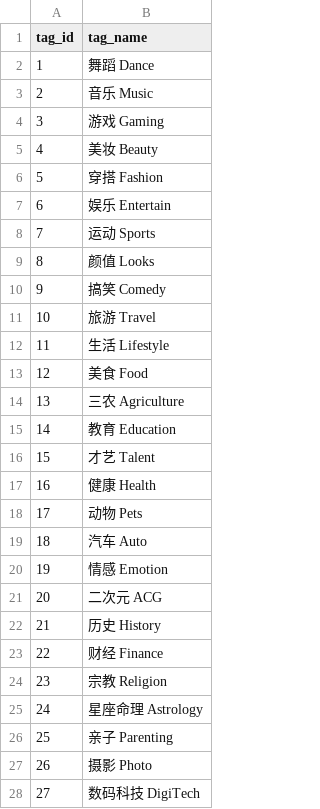
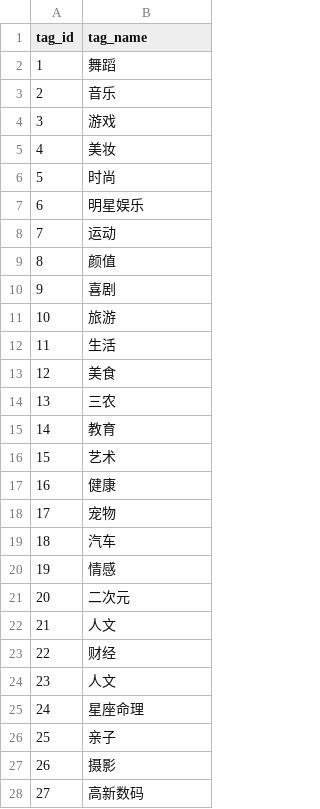
Before and after one commit to Rec-System-ML/rec-system-ml, a CSV file: shared/tag_mapping.csv, drawn as a sheet; only a part is shown; the diff covers the shown part only.

```diff
--- a/shared/tag_mapping.csv
+++ b/shared/tag_mapping.csv
@@ -1,28 +1,28 @@
 tag_id,tag_name
-1,舞蹈 Dance
-2,音乐 Music
-3,游戏 Gaming
-4,美妆 Beauty
-5,穿搭 Fashion
-6,娱乐 Entertain
-7,运动 Sports
-8,颜值 Looks
-9,搞笑 Comedy
-10,旅游 Travel
-11,生活 Lifestyle
-12,美食 Food
-13,三农 Agriculture
-14,教育 Education
-15,才艺 Talent
-16,健康 Health
-17,动物 Pets
-18,汽车 Auto
-19,情感 Emotion
-20,二次元 ACG
-21,历史 History
-22,财经 Finance
-23,宗教 Religion
-24,星座命理 Astrology
-25,亲子 Parenting
-26,摄影 Photo
-27,数码科技 DigiTech
+1,舞蹈
+2,音乐
+3,游戏
+4,美妆
+5,时尚
+6,明星娱乐
+7,运动
+8,颜值
+9,喜剧
+10,旅游
+11,生活
+12,美食
+13,三农
+14,教育
+15,艺术
+16,健康
+17,宠物
+18,汽车
+19,情感
+20,二次元
+21,人文
+22,财经
+23,人文
+24,星座命理
+25,亲子
+26,摄影
+27,高新数码
```
Also changed, not shown: 24 added rows and 7 edited cells elsewhere in this file, 4 other files.
